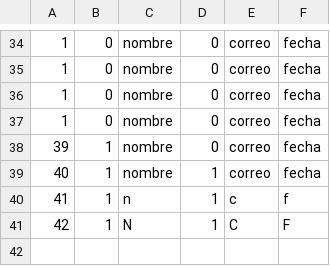
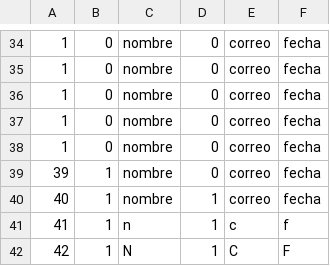
Before and after one commit to diego-ssc/Practica02_Lambdas, a CSV file: veterinario.csv, drawn as a sheet; only a part is shown, gaps mark what is left out.

```diff
--- a/veterinario.csv
+++ b/veterinario.csv
@@ -37,2 +37,3 @@
 1,0,nombre,0,correo,fecha
+1,0,nombre,0,correo,fecha
 39,1,nombre,0,correo,fecha
```
Also changed, not shown: 3 other files.
